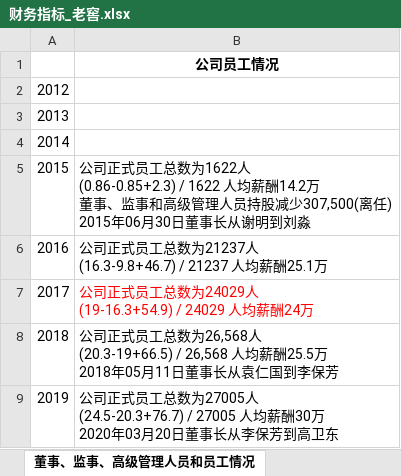
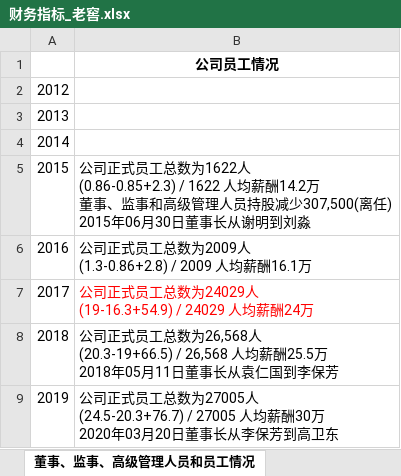
Before and after one commit to chenronglei/maotai, an Excel workbook: 泸州老窖/财务指标_老窖.xlsx, sheet 董事、监事、高级管理人员和员工情况, drawn as a sheet; values as stored, in another font and other column widths than the file's, no borders; ↵ is a line break in a cell; the diff names each change by its address in the sheet, - before the commit and + after, or states it on an @@ line.

```diff
--- a/泸州老窖/财务指标_老窖.xlsx (sheet 董事、监事、高级管理人员和员工情况)
+++ b/泸州老窖/财务指标_老窖.xlsx (sheet 董事、监事、高级管理人员和员工情况)
-B6: …工总数为21237人 ↵ (16.3-9.8+46.7) / 21237 人均薪酬25.1万
+B6: …工总数为2009人 ↵ (1.3-0.86+2.8) / 2009 人均薪酬16.1万
```
Also changed, not shown: sheet 股份变动和股东情况, sheet 董事会报告.
